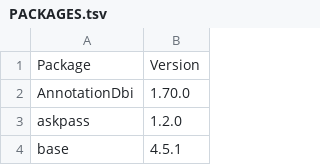
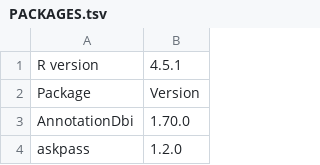
Before and after one commit to vincentjshim-rgb/proliferative_state_splicing, a TSV file: PACKAGES.tsv, drawn as a sheet; only a part is shown; the shorter side is filled out with more unchanged rows; the diff names each change by its address in the sheet, - before the commit and + after, or states it on an @@ line.

```diff
--- a/PACKAGES.tsv
+++ b/PACKAGES.tsv
+row 1: R version | 4.5.1
```
Also changed, not shown: 8 other files.
